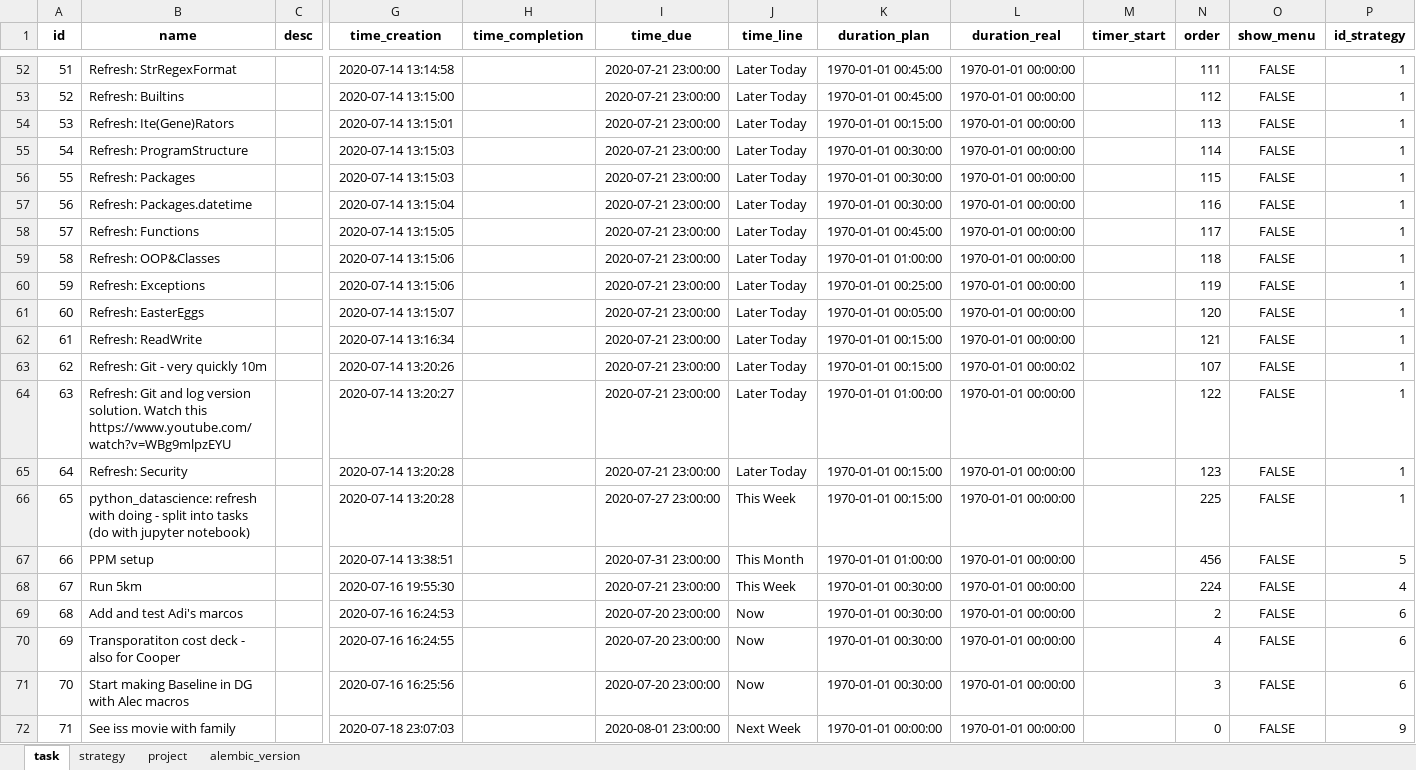
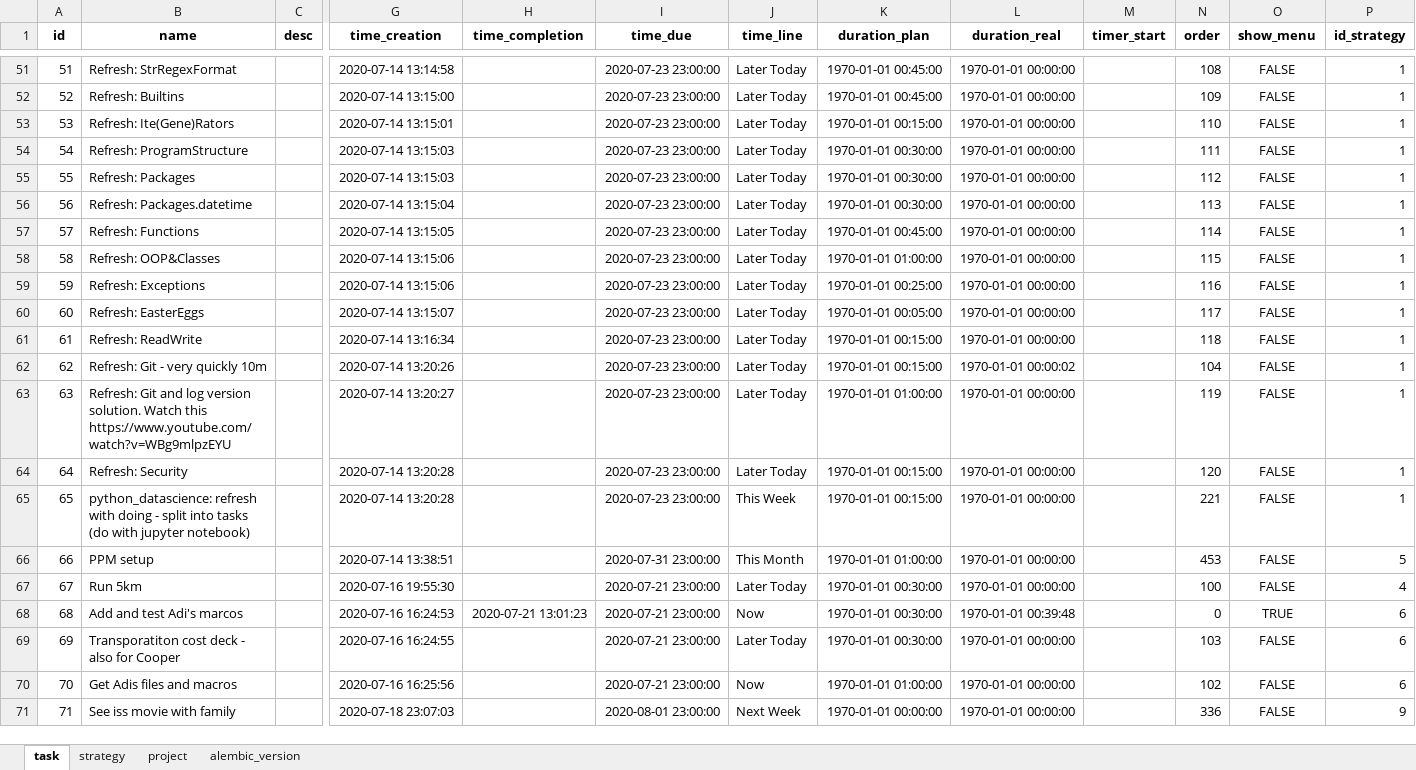
Before and after one commit to ArturBlachnio/ArturWebApp, an Excel workbook: pickles/database_copy_input.xlsx, sheet task, drawn as a sheet; only a part is shown, gaps mark what is left out; values as stored, in another font and other column widths than the file's, no borders; addresses are those after the commit; the diff covers the shown part only; the diff names each change by its address in the sheet, - before the commit and + after, or states it on an @@ line.

```diff
--- a/pickles/database_copy_input.xlsx (sheet task)
+++ b/pickles/database_copy_input.xlsx (sheet task)
-I51:I64 (time_due): 2020-07-21 23:00:00
+I51:I64 (time_due): 2020-07-23 23:00:00
-N51 (order): 111
+N51 (order): 108
-N52 (order): 112
+N52 (order): 109
-N53 (order): 113
+N53 (order): 110
-N54 (order): 114
+N54 (order): 111
-N55 (order): 115
+N55 (order): 112
-N56 (order): 116
+N56 (order): 113
-N57 (order): 117
+N57 (order): 114
-N58 (order): 118
+N58 (order): 115
-N59 (order): 119
+N59 (order): 116
-N60 (order): 120
+N60 (order): 117
-N61 (order): 121
+N61 (order): 118
-N62 (order): 107
+N62 (order): 104
-N63 (order): 122
+N63 (order): 119
-N64 (order): 123
+N64 (order): 120
-I65 (time_due): 2020-07-27 23:00:00
+I65 (time_due): 2020-07-23 23:00:00
-N65 (order): 225
+N65 (order): 221
-N66 (order): 456
+N66 (order): 453
-J67 (time_line): This Week
+J67 (time_line): Later Today
-N67 (order): 224
+N67 (order): 100
-H68 (time_completion): (empty)
+H68 (time_completion): 2020-07-21 13:01:23
-I68:I70 (time_due): 2020-07-20 23:00:00
+I68:I70 (time_due): 2020-07-21 23:00:00
-L68 (duration_real): 1970-01-01 00:00:00
+L68 (duration_real): 1970-01-01 00:39:48
-N68 (order): 2
+N68 (order): 0
-O68 (show_menu): FALSE
+O68 (show_menu): TRUE
-J69 (time_line): Now
+J69 (time_line): Later Today
-N69 (order): 4
+N69 (order): 103
-B70 (name): Start making Baseline in DG with Alec macros
+B70 (name): Get Adis files and macros
-K70 (duration_plan): 1970-01-01 00:30:00
+K70 (duration_plan): 1970-01-01 01:00:00
-N70 (order): 3
+N70 (order): 102
-N71 (order): 0
+N71 (order): 336
```
Also changed, not shown: 5 added rows, 1 removed row, 80 edited cells and row numbers in column A elsewhere in this sheet, sheet alembic_version, 4 other files.
